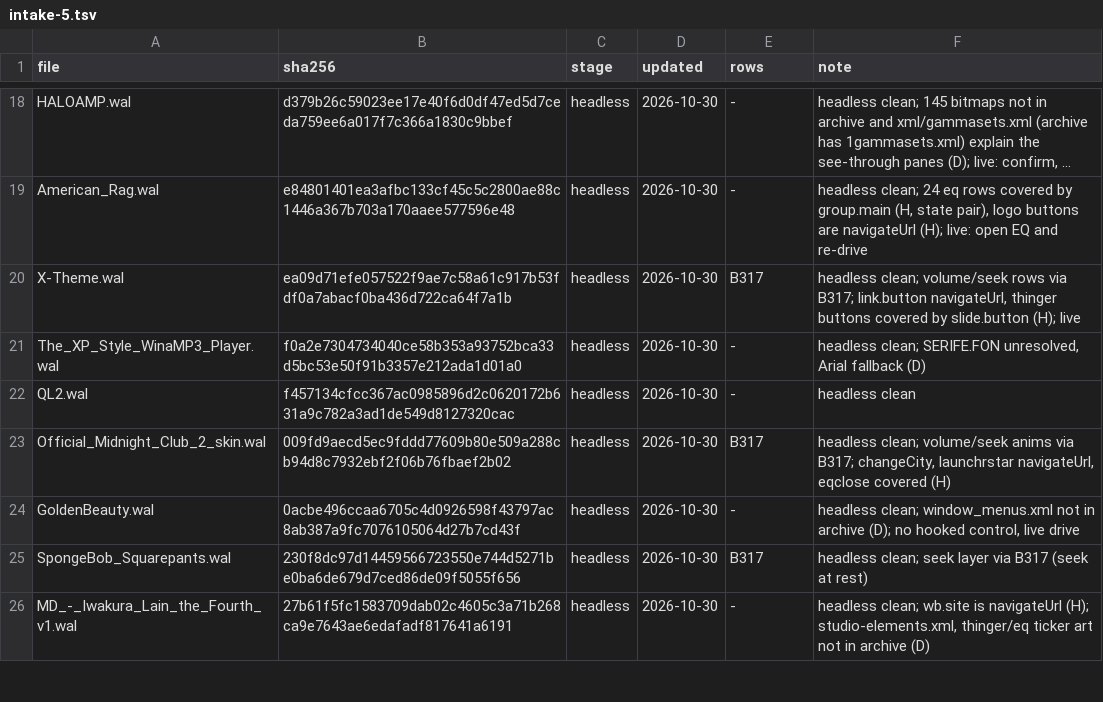
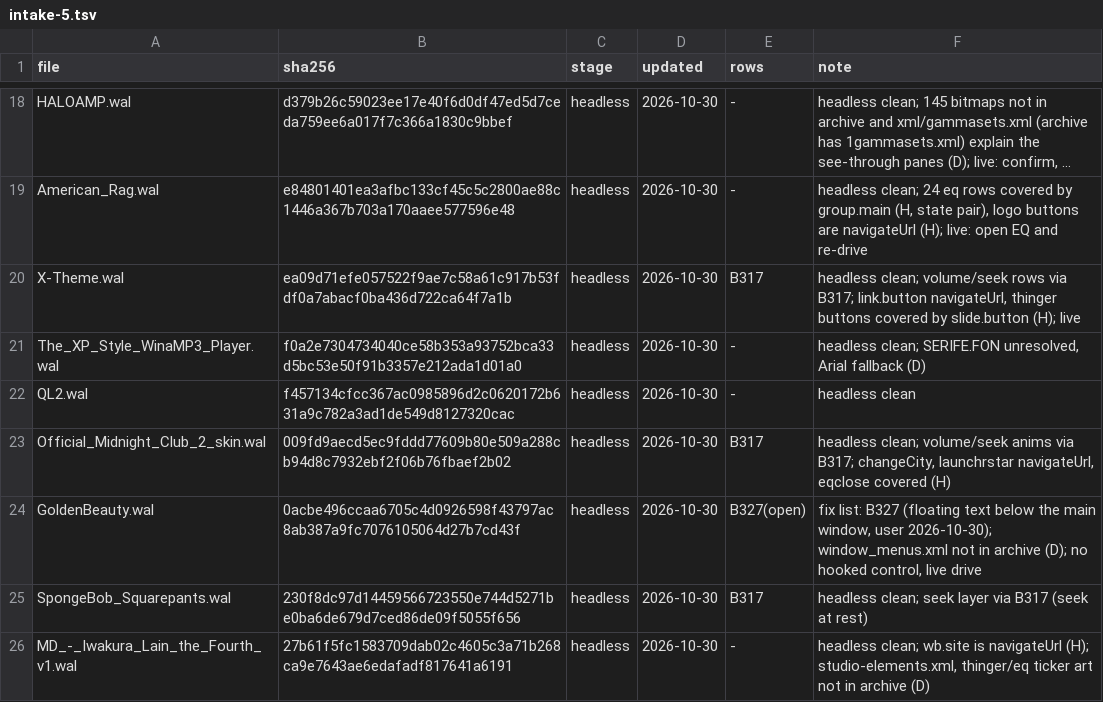
Before and after one commit to ad-repo/nullplayer, a TSV file: docs/winamp-modern/intakes/intake-5.tsv, drawn as a sheet; only a part is shown, gaps mark what is left out; long unchanged cells end in ….

```diff
--- a/docs/winamp-modern/intakes/intake-5.tsv
+++ b/docs/winamp-modern/intakes/intake-5.tsv
@@ -23,3 +23,3 @@ QL2.wal	f457134cfcc367ac0985896d2c0620172b631a9c782a3ad1de549d8127320cac	headles
 Official_Midnight_Club_2_skin.wal	009fd9aecd5ec9fddd77609b80e509a288cb94d8c7932ebf2f06b76fbaef2b02	headless	2026-10-30	B317	headless clean; volume/seek anims via B317; changeCity, launchrstar navigateUrl, eqclose covered (H)
-GoldenBeauty.wal	0acbe496ccaa6705c4d0926598f43797ac8ab387a9fc7076105064d27b7cd43f	headless	2026-10-30	-	headless clean; window_menus.xml not in archive (D); no hooked control, live drive
+GoldenBeauty.wal	0acbe496ccaa6705c4d0926598f43797ac8ab387a9fc7076105064d27b7cd43f	headless	2026-10-30	B327(open)	fix list: B327 (floating text below the main window, user 2026-10-30); window_menus.xml not in archive (D); no hooked control, live drive
 SpongeBob_Squarepants.wal	230f8dc97d14459566723550e744d5271be0ba6de679d7ced86de09f5055f656	headless	2026-10-30	B317	headless clean; seek layer via B317 (seek at rest)
```
Also changed, not shown: 1 other file.
